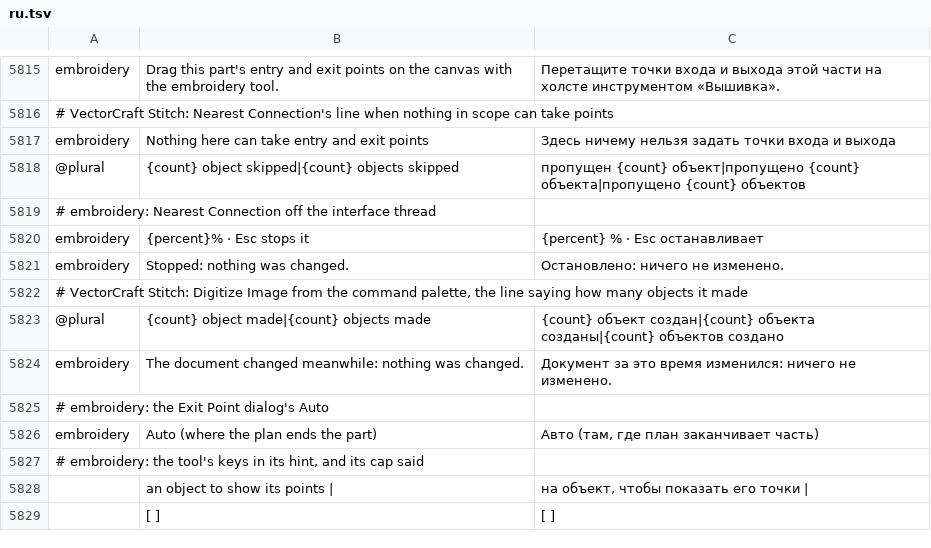
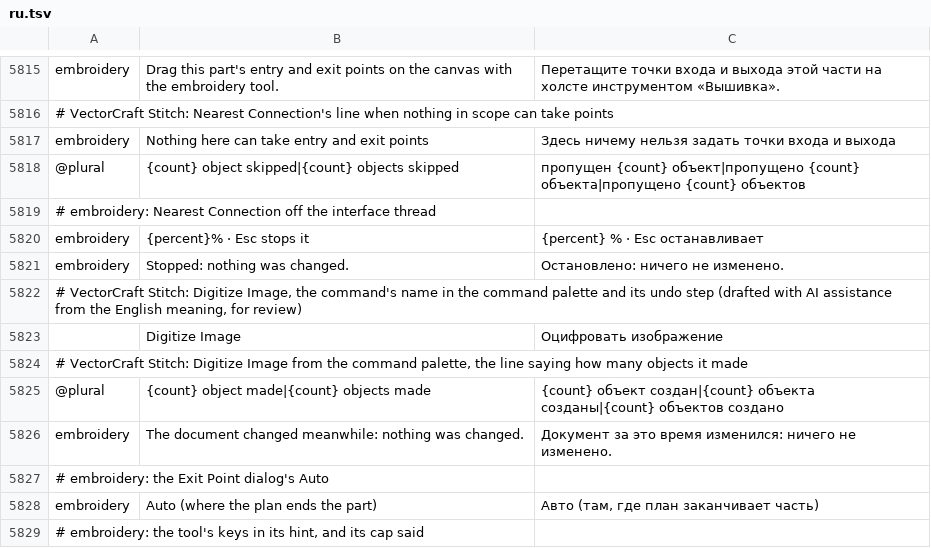
Before and after one commit to przbat-public/vectorcraft-stitch, a TSV file: crates/ui-egui/src/i18n/ru.tsv, drawn as a sheet; only a part is shown, gaps mark what is left out; the shorter side is filled out with more unchanged rows; the diff names each change by its address in the sheet, - before the commit and + after, or states it on an @@ line.

```diff
--- a/crates/ui-egui/src/i18n/ru.tsv
+++ b/crates/ui-egui/src/i18n/ru.tsv
+row 5822: # VectorCraft Stitch: Digitize Image, the command's name in the command palette and its undo step (drafted with AI assistance from the English meaning, for review)
+row 5823:  | Digitize Image | Оцифровать изображение
```
Also changed, not shown: crates/ui-egui/src/i18n/bg.tsv, crates/ui-egui/src/i18n/el.tsv, 23 other files.
